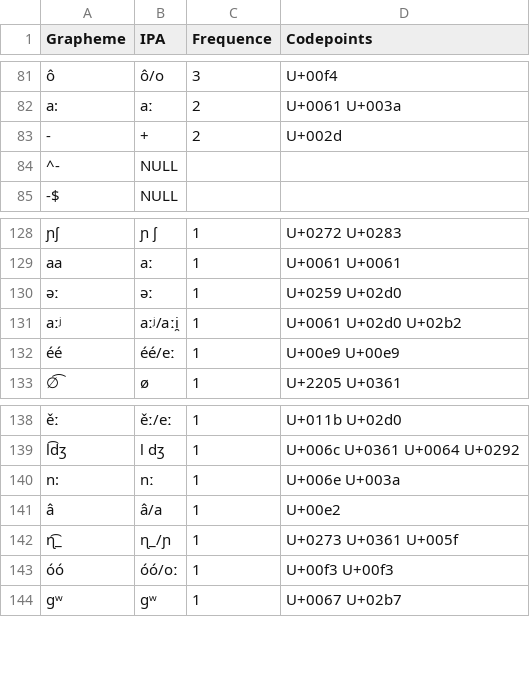
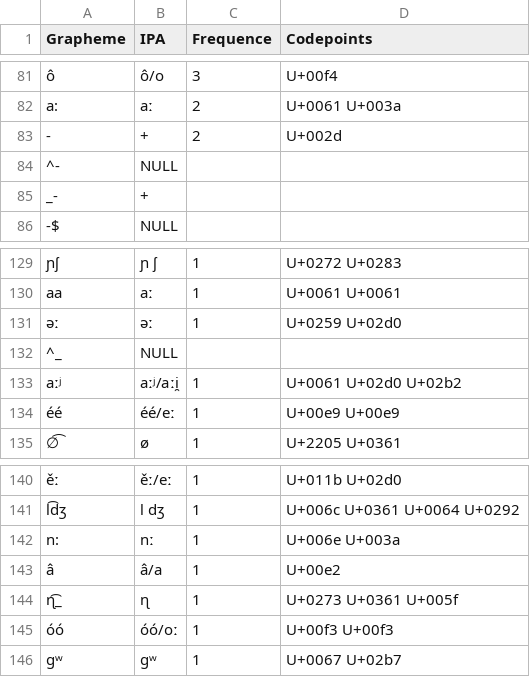
Before and after one commit to lexibank/bremerberta, a TSV file: etc/orthography.tsv, drawn as a sheet; only a part is shown, gaps mark what is left out.

```diff
--- a/etc/orthography.tsv
+++ b/etc/orthography.tsv
@@ -84,2 +84,3 @@ a:	aː	2	U+0061 U+003a
 ^-	NULL
+_-	+
 -$	NULL
@@ -130,2 +131,3 @@ aa	aː	1	U+0061 U+0061
 əː	əː	1	U+0259 U+02d0
+^_	NULL
 aːʲ	aːʲ/aːi̯	1	U+0061 U+02d0 U+02b2
@@ -141,3 +143,3 @@ n:	nː	1	U+006e U+003a
 â	â/a	1	U+00e2
-ɳ͡_	ɳ_/ɲ	1	U+0273 U+0361 U+005f
+ɳ͡_	ɳ	1	U+0273 U+0361 U+005f
 óó	óó/oː	1	U+00f3 U+00f3
```
Also changed, not shown: cldf/forms.csv, cldf/languages.csv, 8 other files.
